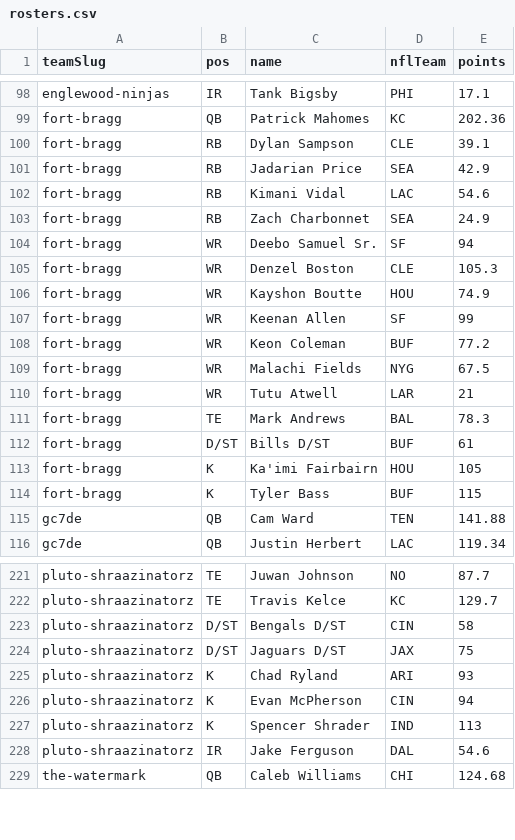
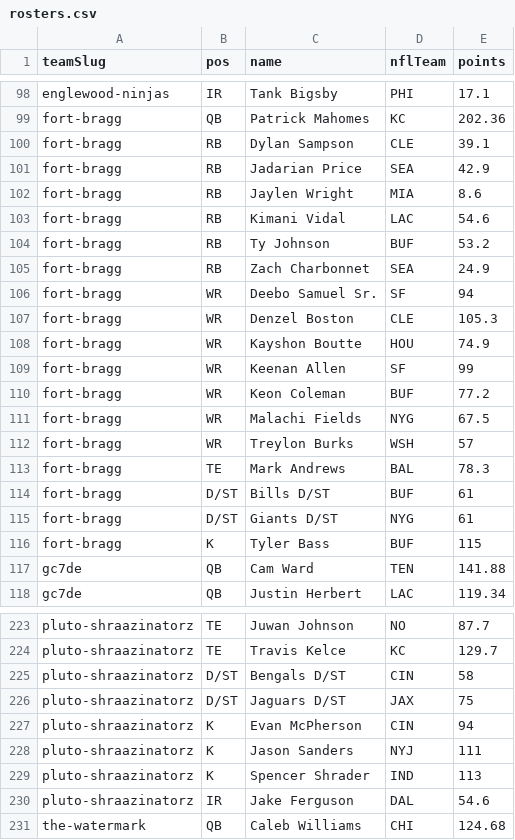
Before and after one commit to Scav-game/MakeFantasyGreatAgain, a CSV file: data/rosters.csv, drawn as a sheet; only a part is shown, gaps mark what is left out.

Commit message:
Auto-sync rosters from ESPN 2026-11-25

```diff
--- a/data/rosters.csv
+++ b/data/rosters.csv
@@ -101,3 +101,5 @@ fort-bragg,RB,Dylan Sampson,CLE,39.1
 fort-bragg,RB,Jadarian Price,SEA,42.9
+fort-bragg,RB,Jaylen Wright,MIA,8.6
 fort-bragg,RB,Kimani Vidal,LAC,54.6
+fort-bragg,RB,Ty Johnson,BUF,53.2
 fort-bragg,RB,Zach Charbonnet,SEA,24.9
@@ -109,6 +111,6 @@ fort-bragg,WR,Keon Coleman,BUF,77.2
 fort-bragg,WR,Malachi Fields,NYG,67.5
-fort-bragg,WR,Tutu Atwell,LAR,21
+fort-bragg,WR,Treylon Burks,WSH,57
 fort-bragg,TE,Mark Andrews,BAL,78.3
 fort-bragg,D/ST,Bills D/ST,BUF,61
-fort-bragg,K,Ka'imi Fairbairn,HOU,105
+fort-bragg,D/ST,Giants D/ST,NYG,61
 fort-bragg,K,Tyler Bass,BUF,115
@@ -224,4 +226,4 @@ pluto-shraazinatorz,D/ST,Bengals D/ST,CIN,58
 pluto-shraazinatorz,D/ST,Jaguars D/ST,JAX,75
-pluto-shraazinatorz,K,Chad Ryland,ARI,93
 pluto-shraazinatorz,K,Evan McPherson,CIN,94
+pluto-shraazinatorz,K,Jason Sanders,NYJ,111
 pluto-shraazinatorz,K,Spencer Shrader,IND,113
```
Also changed, not shown: data/news.csv, 2 other files.
